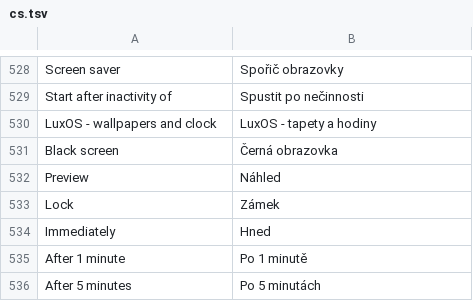
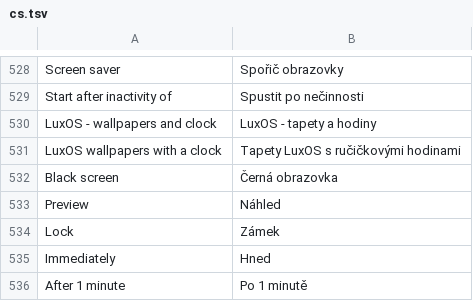
Before and after one commit to luxopes/LuxOS-Arch, a TSV file: packages/luxos-i18n/files/cs.tsv, drawn as a sheet; only a part is shown, gaps mark what is left out; the shorter side is filled out with more unchanged rows; the diff names each change by its address in the sheet, - before the commit and + after, or states it on an @@ line.

```diff
--- a/packages/luxos-i18n/files/cs.tsv
+++ b/packages/luxos-i18n/files/cs.tsv
+row 531: LuxOS wallpapers with a clock | Tapety LuxOS s ručičkovými hodinami
```
Also changed, not shown: packages/luxos-i18n/files/es.tsv, packages/luxos-i18n/files/fr.tsv, 23 other files.
